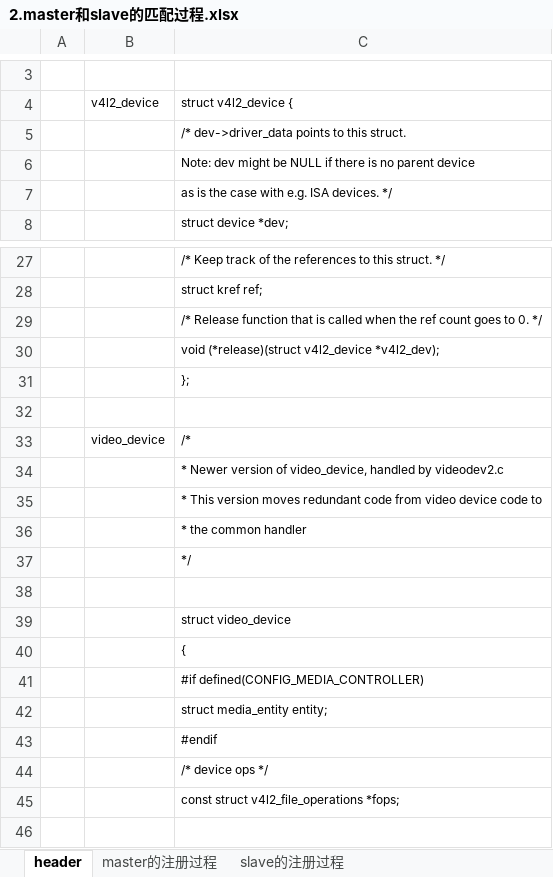
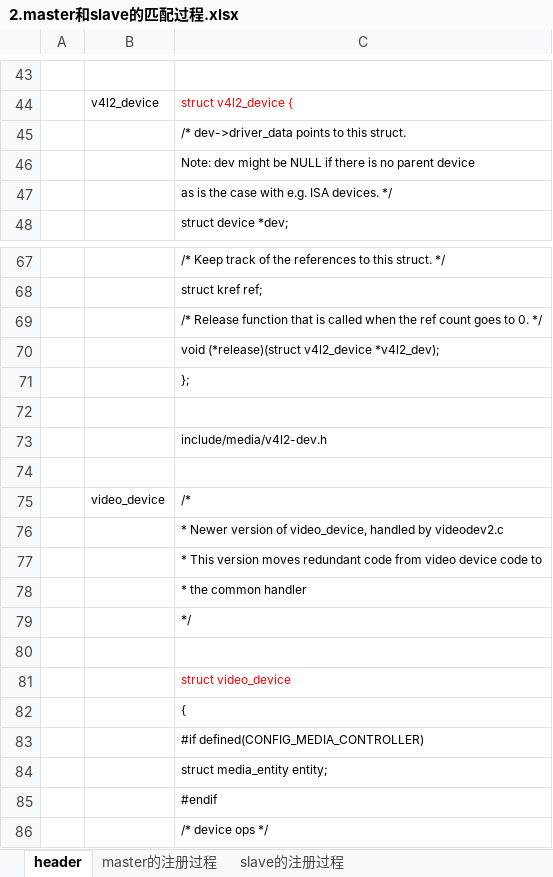
Before and after one commit to Yoleimei/SourceCodeRepo, an Excel workbook: Linux/Kernel/IPU/2.master和slave的匹配过程.xlsx, sheet header, drawn as a sheet; only a part is shown, gaps mark what is left out; the shorter side is filled out with more unchanged rows; values as stored, in another font and other column widths than the file's, no borders; addresses are those after the commit; the diff covers the shown part only; the diff names each change by its address in the sheet, - before the commit and + after, or states it on an @@ line.

```diff
--- a/Linux/Kernel/IPU/2.master和slave的匹配过程.xlsx (sheet header)
+++ b/Linux/Kernel/IPU/2.master和slave的匹配过程.xlsx (sheet header)
-C44 text colour: black
+C44 text colour: #FF0000
+row 72: (empty)
+row 73:  |  | include/media/v4l2-dev.h
-C81 text colour: black
+C81 text colour: #FF0000
```
Also changed, not shown: 40 added rows and 1 edited cell elsewhere in this sheet, Linux/DeviceDrivers/Document(important)/17.V4L2框架.xlsx, 8 other files.
